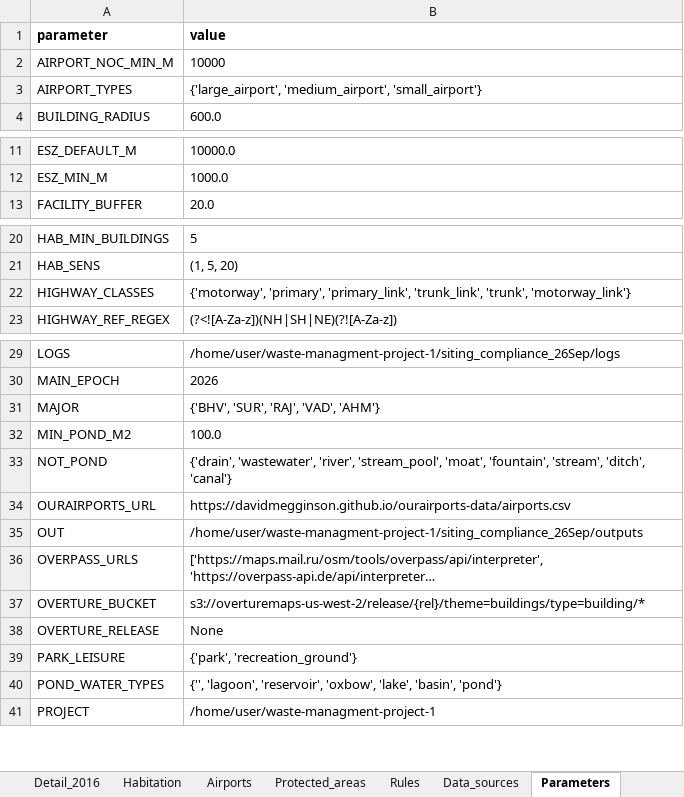
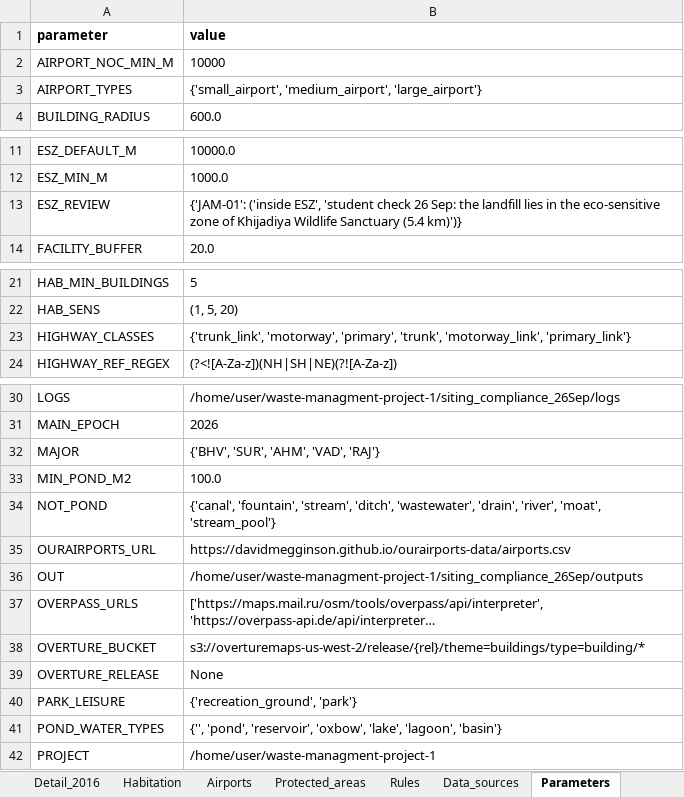
Before and after one commit to wre9-tesh/waste-managment-project-1, an Excel workbook: siting_compliance_26Sep/outputs/tables/siting_results.xlsx, sheet Parameters, drawn as a sheet; only a part is shown, gaps mark what is left out; long unchanged cells end in …; values as stored, in another font and other column widths than the file's, no borders; addresses are those after the commit; the diff names each change by its address in the sheet, - before the commit and + after, or states it on an @@ line.

```diff
--- a/siting_compliance_26Sep/outputs/tables/siting_results.xlsx (sheet Parameters)
+++ b/siting_compliance_26Sep/outputs/tables/siting_results.xlsx (sheet Parameters)
-B3 (value): {'large_airport', 'medium_airport', 'small_airport'}
+B3 (value): {'small_airport', 'medium_airport', 'large_airport'}
+row 13: ESZ_REVIEW | {'JAM-01': ('inside ESZ', 'student check 26 Sep: the landfill lies in the eco-sensitive zone of Khijadiya Wildlife Sanctuary (5.4 km)')}
-B23 (value): {'motorway', 'primary', 'primary_link', 'trunk_link', 'trunk', 'motorway_link'}
+B23 (value): {'trunk_link', 'motorway', 'primary', 'trunk', 'motorway_link', 'primary_link'}
-B32 (value): {'BHV', 'SUR', 'RAJ', 'VAD', 'AHM'}
+B32 (value): {'BHV', 'SUR', 'AHM', 'VAD', 'RAJ'}
-B34 (value): {'drain', 'wastewater', 'river', 'stream_pool', 'moat', 'fountain', 'stream', 'ditch', 'canal'}
+B34 (value): {'canal', 'fountain', 'stream', 'ditch', 'wastewater', 'drain', 'river', 'moat', 'stream_pool'}
-B40 (value): {'park', 'recreation_ground'}
+B40 (value): {'recreation_ground', 'park'}
-B41 (value): {'', 'lagoon', 'reservoir', 'oxbow', 'lake', 'basin', 'pond'}
+B41 (value): {'', 'pond', 'reservoir', 'oxbow', 'lake', 'lagoon', 'basin'}
```
Also changed, not shown: sheet Detail_2016, sheet Detail_2026, sheet Matrix_2016, sheet Matrix_2026, sheet Summary, sheet Rules, 45 other files.
